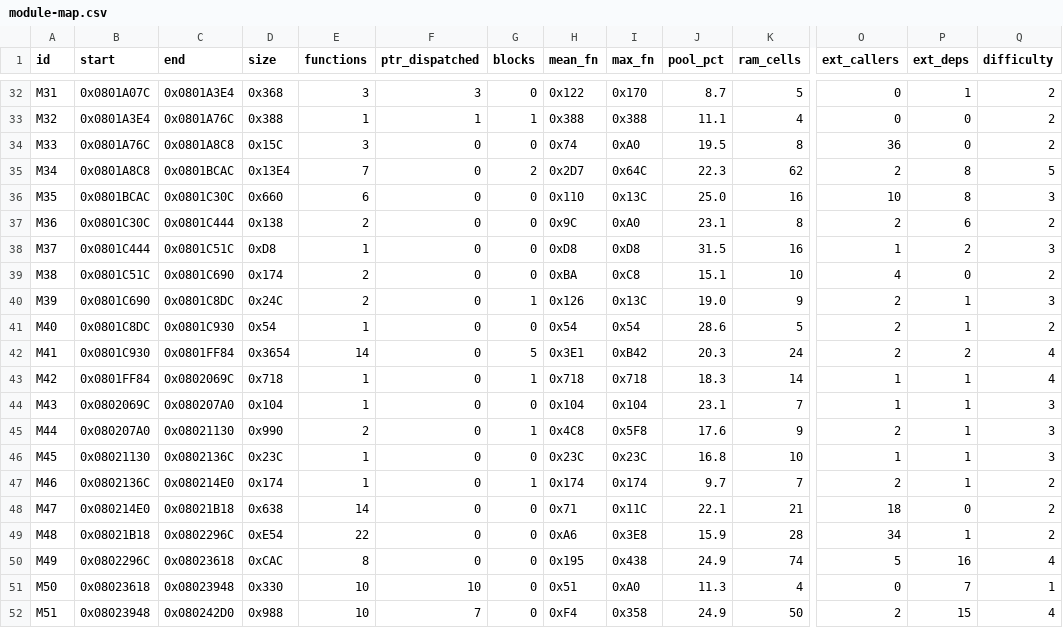
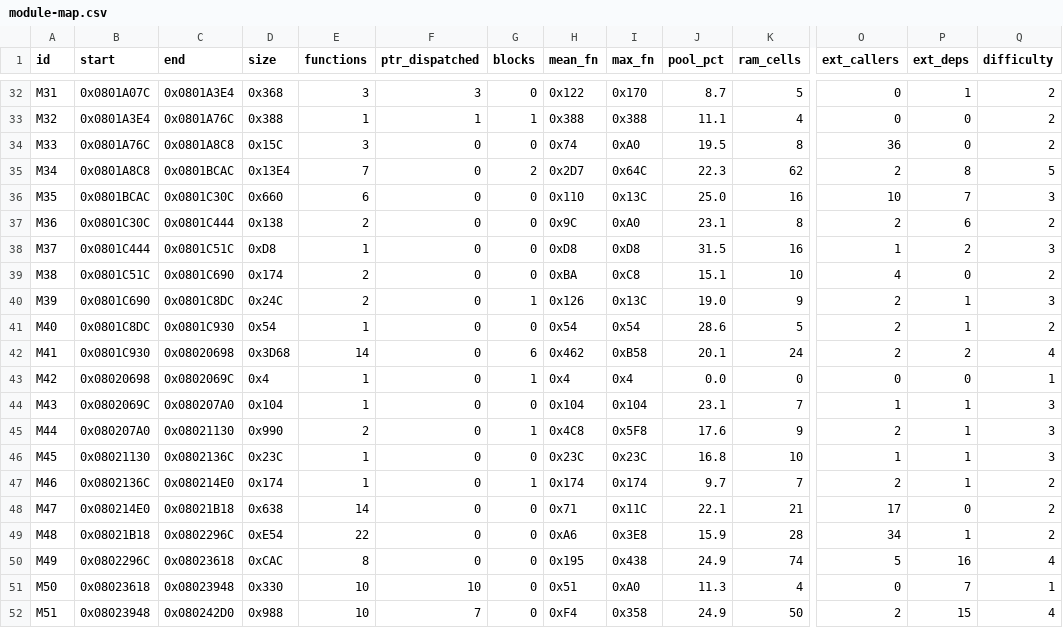
Before and after one commit to overjt/knidl, a CSV file: docs/analysis/module-map.csv, drawn as a sheet; only a part is shown, gaps mark what is left out; the diff names each change by its address in the sheet, - before the commit and + after, or states it on an @@ line.

```diff
--- a/docs/analysis/module-map.csv
+++ b/docs/analysis/module-map.csv
-P36 (ext_deps): 8
+P36 (ext_deps): 7
-C42 (end): 0x0801FF84
+C42 (end): 0x08020698
-D42 (size): 0x3654
+D42 (size): 0x3D68
-G42 (blocks): 5
+G42 (blocks): 6
-H42 (mean_fn): 0x3E1
+H42 (mean_fn): 0x462
-I42 (max_fn): 0xB42
+I42 (max_fn): 0xB58
-J42 (pool_pct): 20.3
+J42 (pool_pct): 20.1
-B43 (start): 0x0801FF84
+B43 (start): 0x08020698
-D43 (size): 0x718
+D43 (size): 0x4
-H43 (mean_fn): 0x718
+H43 (mean_fn): 0x4
-I43 (max_fn): 0x718
+I43 (max_fn): 0x4
-J43 (pool_pct): 18.3
+J43 (pool_pct): 0.0
-K43 (ram_cells): 14
+K43 (ram_cells): 0
-O43 (ext_callers): 1
+O43 (ext_callers): 0
-P43 (ext_deps): 1
+P43 (ext_deps): 0
-Q43 (difficulty): 4
+Q43 (difficulty): 1
-O48 (ext_callers): 18
+O48 (ext_callers): 17
```
Also changed, not shown: docs/analysis/callgraph.csv, docs/analysis/symbols.csv, 3 other files.
